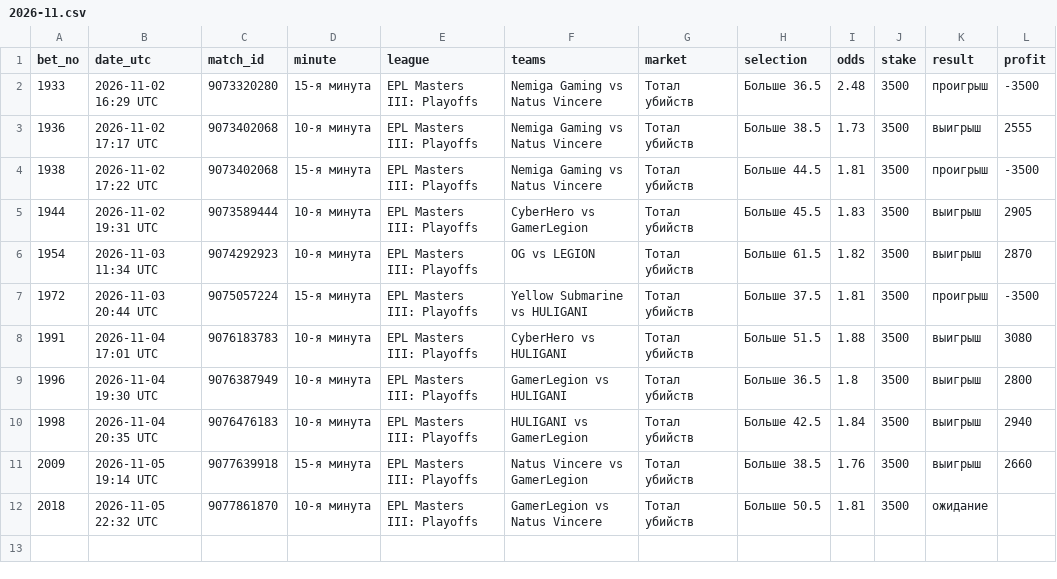
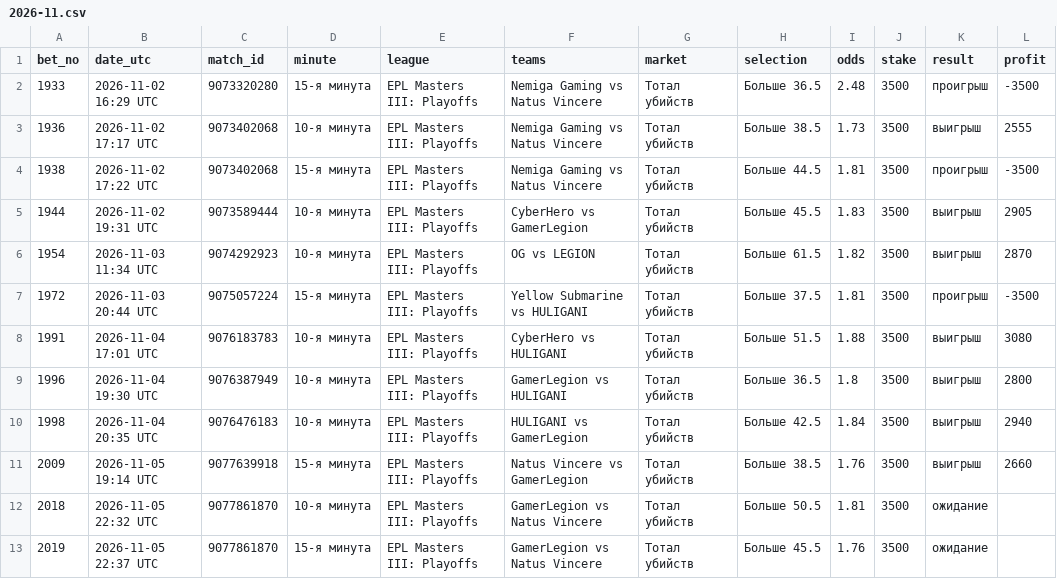
Before and after one commit to betsaipro-predictions/betsaipro-predictions, a CSV file: bets/2026-11.csv, drawn as a sheet.

```diff
--- a/bets/2026-11.csv
+++ b/bets/2026-11.csv
@@ -12 +12,2 @@ bet_no,date_utc,match_id,minute,league,teams,market,selection,odds,stake,result,
 2018,2026-11-05 22:32 UTC,9077861870,10-я минута,EPL Masters III: Playoffs,GamerLegion vs Natus Vincere,Тотал убийств,Больше 50.5,1.81,3500,ожидание,
+2019,2026-11-05 22:37 UTC,9077861870,15-я минута,EPL Masters III: Playoffs,GamerLegion vs Natus Vincere,Тотал убийств,Больше 45.5,1.76,3500,ожидание,
```
Also changed, not shown: 1 other file.
